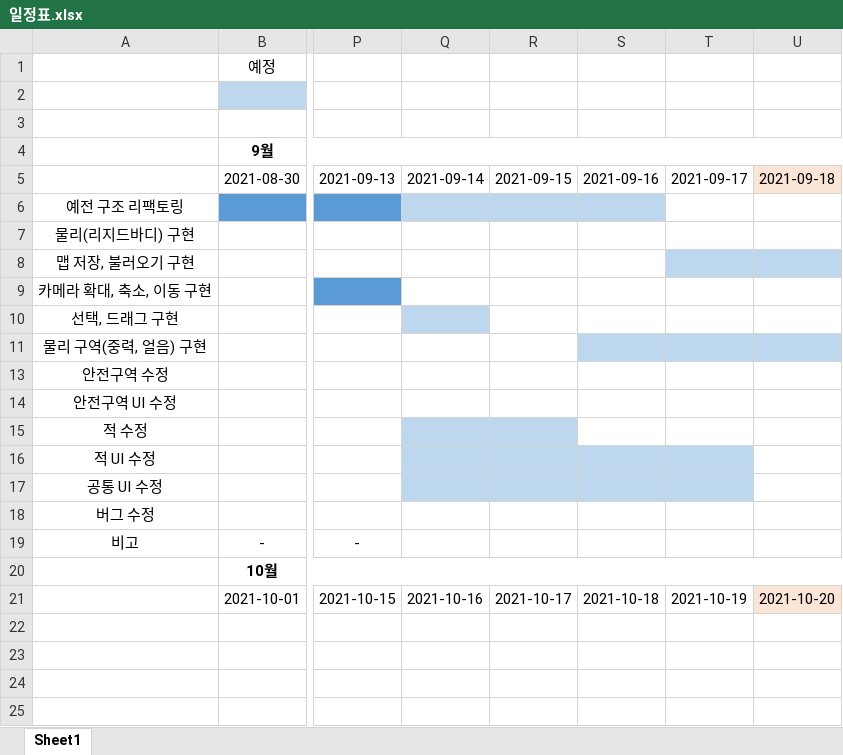
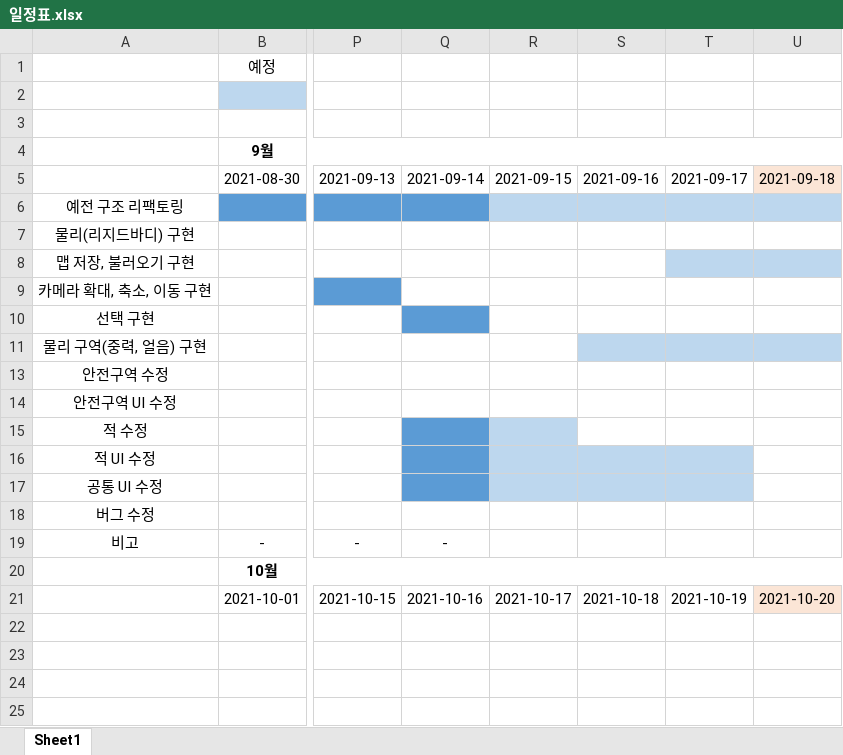
Before and after one commit to kimmk1533/TWHG_Editor, an Excel workbook: Documents/일정표.xlsx, sheet Sheet1, drawn as a sheet; only a part is shown, gaps mark what is left out; values as stored, in another font and other column widths than the file's, no borders; the diff names each change by its address in the sheet, - before the commit and + after, or states it on an @@ line.

Commit message:
Document Update

```diff
--- a/Documents/일정표.xlsx (sheet Sheet1)
+++ b/Documents/일정표.xlsx (sheet Sheet1)
-Q6 fill: #BDD7EE
+Q6 fill: #5B9BD5
-T6:U6 fill: none
+T6:U6 fill: #BDD7EE
-A10: 선택, 드래그 구현
+A10: 선택 구현
-Q10 fill: #BDD7EE
+Q10 fill: #5B9BD5
-Q15:Q17 fill: #BDD7EE
+Q15:Q17 fill: #5B9BD5
-Q19: (empty)
+Q19: -
```
Also changed, not shown: 4 other files.
